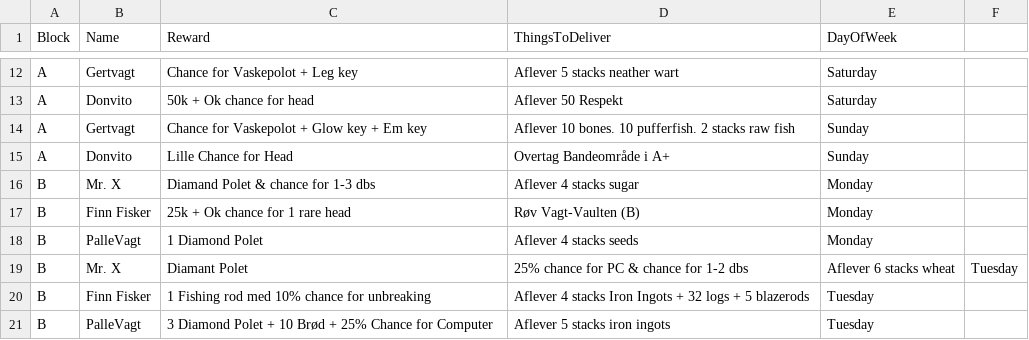
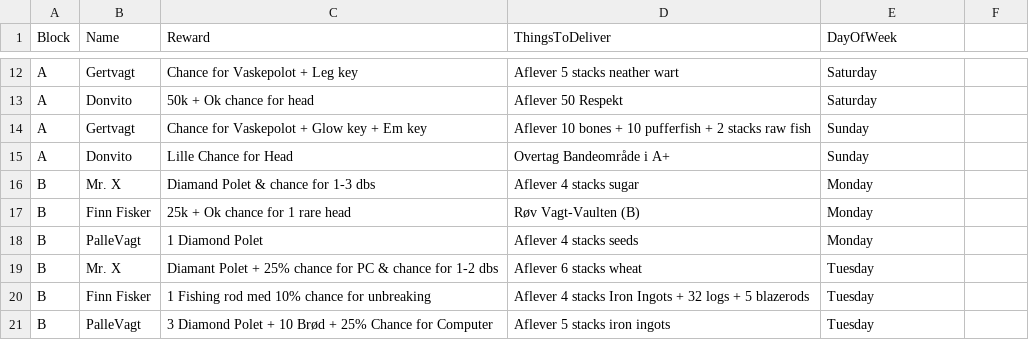
Before and after one commit to Ultimate15k/FreakyvilleAddon-Data, a CSV file: Quests_Data.csv, drawn as a sheet; only a part is shown, gaps mark what is left out.

Commit message:
Update Quests_Data.csv

```diff
--- a/Quests_Data.csv
+++ b/Quests_Data.csv
@@ -13,3 +13,3 @@ A,Gertvagt,Chance for Vaskepolot + Leg key,Aflever 5 stacks neather wart,Saturda
 A,Donvito,50k + Ok chance for head,Aflever 50 Respekt,Saturday
-A,Gertvagt,Chance for Vaskepolot + Glow key + Em key,Aflever 10 bones. 10 pufferfish. 2 stacks raw fish,Sunday
+A,Gertvagt,Chance for Vaskepolot + Glow key + Em key,Aflever 10 bones + 10 pufferfish + 2 stacks raw fish,Sunday
 A,Donvito,Lille Chance for Head,Overtag Bandeområde i A+,Sunday
@@ -18,3 +18,3 @@ B,Finn Fisker,25k + Ok chance for 1 rare head,Røv Vagt-Vaulten (B),Monday
 B,PalleVagt,1 Diamond Polet,Aflever 4 stacks seeds,Monday
-B,Mr. X,Diamant Polet, 25% chance for PC & chance for 1-2 dbs,Aflever 6 stacks wheat,Tuesday
+B,Mr. X,Diamant Polet + 25% chance for PC & chance for 1-2 dbs,Aflever 6 stacks wheat,Tuesday
 B,Finn Fisker,1 Fishing rod med 10% chance for unbreaking,Aflever 4 stacks Iron Ingots + 32 logs + 5 blazerods,Tuesday
```
